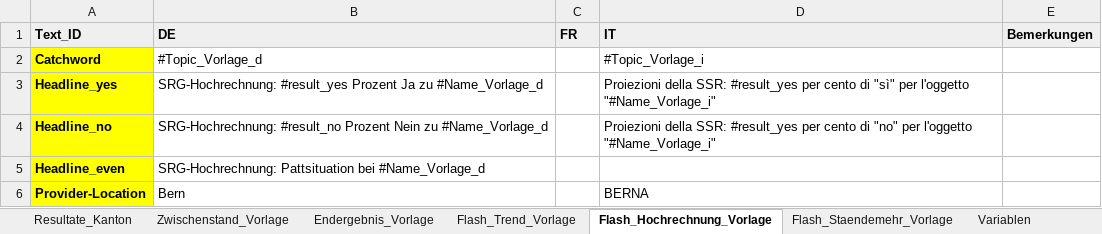
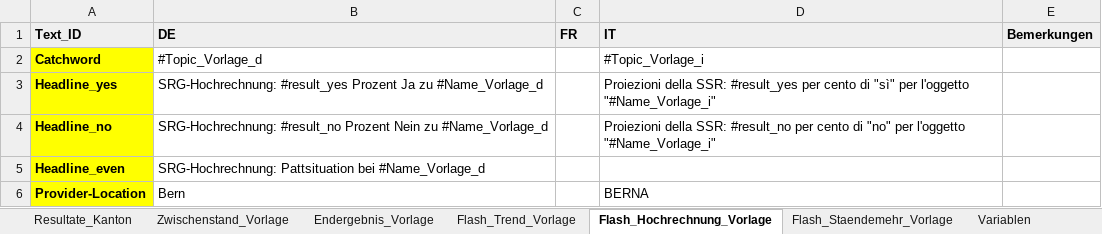
Before and after one commit to awp-finanznachrichten/lena_november2024, an Excel workbook: Texte/Textbausteine Vot-Tool 2.0.xlsx, sheet Flash_Hochrechnung_Vorlage, drawn as a sheet; values as stored, in another font and other column widths than the file's, no borders; charts and pictures not drawn; the diff names each change by its address in the sheet, - before the commit and + after, or states it on an @@ line.

```diff
--- a/Texte/Textbausteine Vot-Tool 2.0.xlsx (sheet Flash_Hochrechnung_Vorlage)
+++ b/Texte/Textbausteine Vot-Tool 2.0.xlsx (sheet Flash_Hochrechnung_Vorlage)
-D4 (IT): …della SSR: #result_yes per cento…
+D4 (IT): …della SSR: #result_no per cento…
```
Also changed, not shown: sheet Resultate_Kanton, sheet Flash_Staendemehr_Vorlage, 6 other files.
